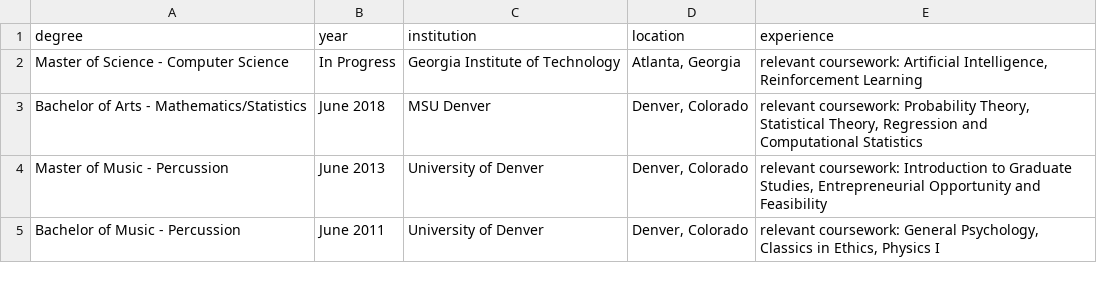
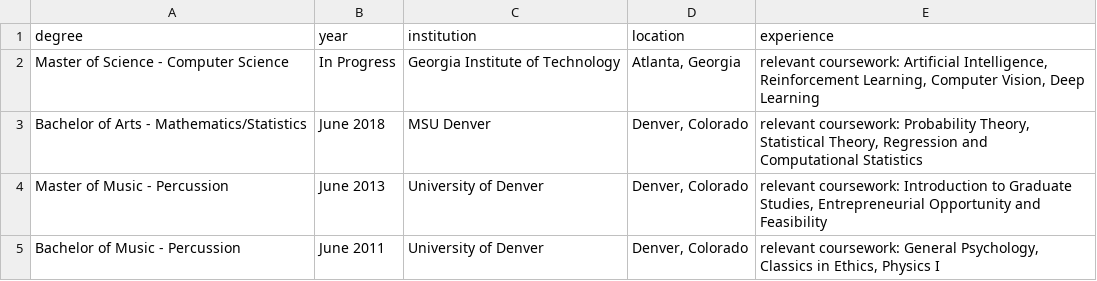
Before and after one commit to chris-lundberg/resume, a CSV file: education.csv, drawn as a sheet.

```diff
--- a/education.csv
+++ b/education.csv
@@ -1,3 +1,3 @@
 degree,year,institution,location,experience
-Master of Science - Computer Science,In Progress,Georgia Institute of Technology,"Atlanta, Georgia","relevant coursework: Artificial Intelligence, Reinforcement Learning"
+Master of Science - Computer Science,In Progress,Georgia Institute of Technology,"Atlanta, Georgia","relevant coursework: Artificial Intelligence, Reinforcement Learning, Computer Vision, Deep Learning"
 Bachelor of Arts - Mathematics/Statistics,June 2018,MSU Denver,"Denver, Colorado","relevant coursework: Probability Theory, Statistical Theory, Regression and Computational Statistics"
```
Also changed, not shown: 2 other files.
